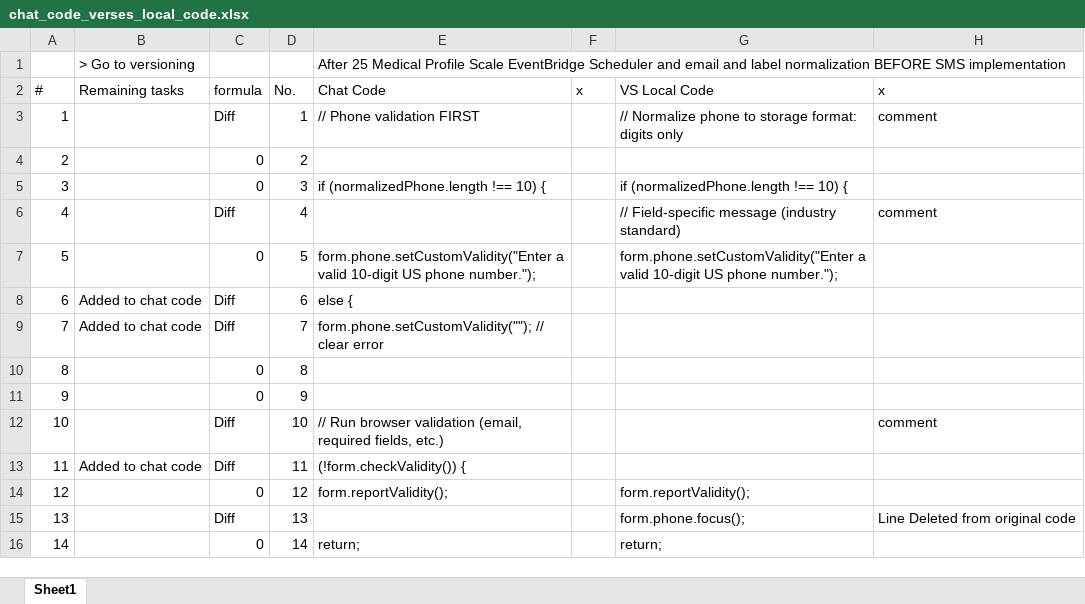
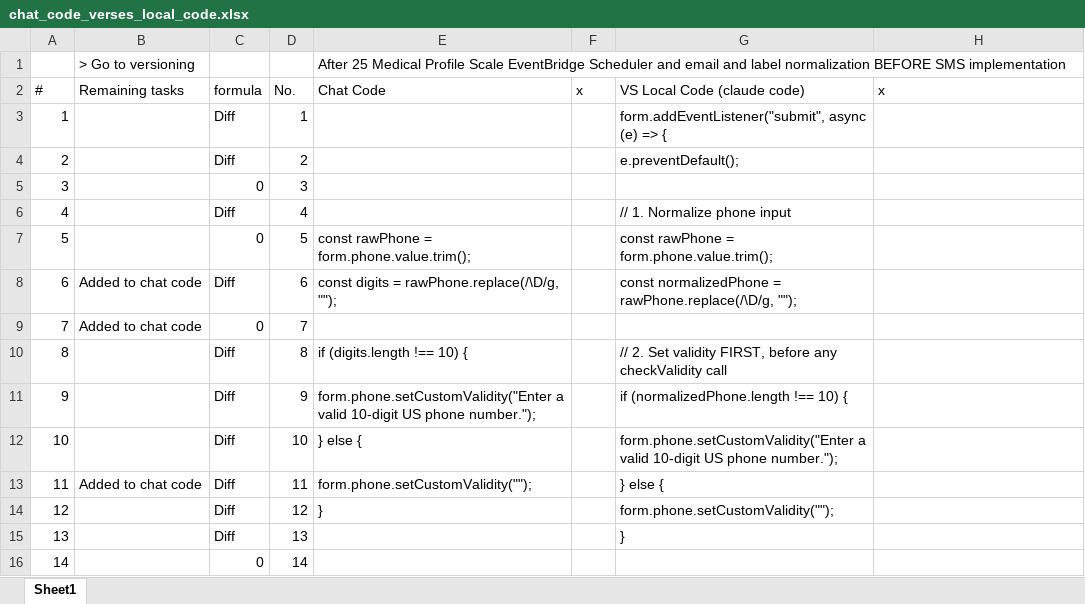
Before and after one commit to HWS-Narrative/NAACP, an Excel workbook: doc/chat_code_verses_local_code.xlsx, sheet Sheet1, drawn as a sheet; only a part is shown; values as stored, in another font and other column widths than the file's, no cell formats; the diff covers the shown part only; the diff names each change by its address in the sheet, - before the commit and + after, or states it on an @@ line.

Commit message:
Stabilize phone validation flow

```diff
--- a/doc/chat_code_verses_local_code.xlsx (sheet Sheet1)
+++ b/doc/chat_code_verses_local_code.xlsx (sheet Sheet1)
-G2: VS Local Code
+G2: VS Local Code (claude code)
-E3 (Chat Code): // Phone validation FIRST
+E3 (Chat Code): (empty)
-G3 (VS Local Code (claude code)): // Normalize phone to storage format: digits only
+G3 (VS Local Code (claude code)): form.addEventListener("submit", async (e) => {
-H3 (x): comment
+H3 (x): (empty)
-C4 (formula): 0
+C4 (formula): Diff
-G4 (VS Local Code (claude code)): (empty)
+G4 (VS Local Code (claude code)): e.preventDefault();
-E5 (Chat Code): if (normalizedPhone.length !== 10) {
+E5 (Chat Code): (empty)
-G5 (VS Local Code (claude code)): if (normalizedPhone.length !== 10) {
+G5 (VS Local Code (claude code)): (empty)
-G6 (VS Local Code (claude code)): // Field-specific message (industry standard)
+G6 (VS Local Code (claude code)): // 1. Normalize phone input
-H6 (x): comment
+H6 (x): (empty)
-E7 (Chat Code): form.phone.setCustomValidity("Enter a valid 10-digit US phone number.");
+E7 (Chat Code): const rawPhone = form.phone.value.trim();
-G7 (VS Local Code (claude code)): form.phone.setCustomValidity("Enter a valid 10-digit US phone number.");
+G7 (VS Local Code (claude code)): const rawPhone = form.phone.value.trim();
-E8 (Chat Code): else {
+E8 (Chat Code): const digits = rawPhone.replace(/\D/g, "");
-G8 (VS Local Code (claude code)): (empty)
+G8 (VS Local Code (claude code)): const normalizedPhone = rawPhone.replace(/\D/g, "");
-C9 (formula): Diff
+C9 (formula): 0
-E9 (Chat Code): form.phone.setCustomValidity(""); // clear error
+E9 (Chat Code): (empty)
-C10:C11 (formula): 0
+C10:C11 (formula): Diff
-E10 (Chat Code): (empty)
+E10 (Chat Code): if (digits.length !== 10) {
-G10 (VS Local Code (claude code)): (empty)
+G10 (VS Local Code (claude code)): // 2. Set validity FIRST, before any checkValidity call
-E11 (Chat Code): (empty)
+E11 (Chat Code): form.phone.setCustomValidity("Enter a valid 10-digit US phone number.");
-G11 (VS Local Code (claude code)): (empty)
+G11 (VS Local Code (claude code)): if (normalizedPhone.length !== 10) {
-E12 (Chat Code): // Run browser validation (email, required fields, etc.)
+E12 (Chat Code): } else {
-G12 (VS Local Code (claude code)): (empty)
+G12 (VS Local Code (claude code)): form.phone.setCustomValidity("Enter a valid 10-digit US phone number.");
-H12 (x): comment
+H12 (x): (empty)
-E13 (Chat Code): (!form.checkValidity()) {
+E13 (Chat Code): form.phone.setCustomValidity("");
-G13 (VS Local Code (claude code)): (empty)
+G13 (VS Local Code (claude code)): } else {
-C14 (formula): 0
+C14 (formula): Diff
-E14 (Chat Code): form.reportValidity();
+E14 (Chat Code): }
-G14 (VS Local Code (claude code)): form.reportValidity();
+G14 (VS Local Code (claude code)): form.phone.setCustomValidity("");
-G15 (VS Local Code (claude code)): form.phone.focus();
+G15 (VS Local Code (claude code)): }
-H15 (x): Line Deleted from original code
+H15 (x): (empty)
-E16 (Chat Code): return;
+E16 (Chat Code): (empty)
-G16 (VS Local Code (claude code)): return;
+G16 (VS Local Code (claude code)): (empty)
```
Also changed, not shown: 40 edited cells elsewhere in this sheet, cell formats, 1 other file.
